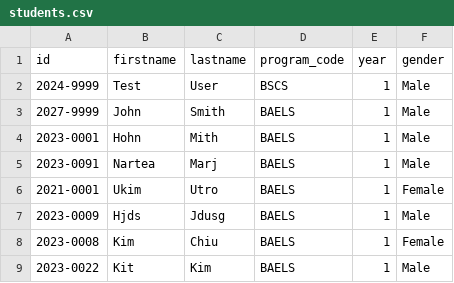
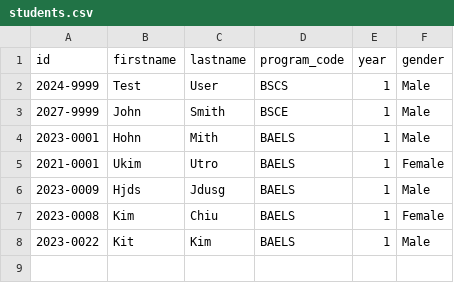
Before and after one commit to Seaes24/Student-System-Management, a CSV file: data/students.csv, drawn as a sheet.

```diff
--- a/data/students.csv
+++ b/data/students.csv
@@ -2,5 +2,4 @@ id,firstname,lastname,program_code,year,gender
 2024-9999,Test,User,BSCS,1,Male
-2027-9999,John,Smith,BAELS,1,Male
+2027-9999,John,Smith,BSCE,1,Male
 2023-0001,Hohn,Mith,BAELS,1,Male
-2023-0091,Nartea,Marj,BAELS,1,Male
 2021-0001,Ukim,Utro,BAELS,1,Female
```
Also changed, not shown: 11 other files.
